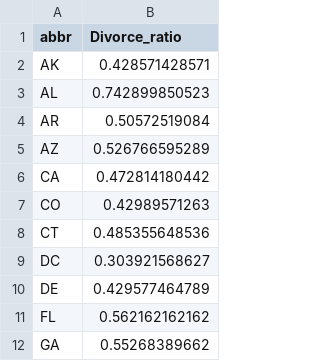
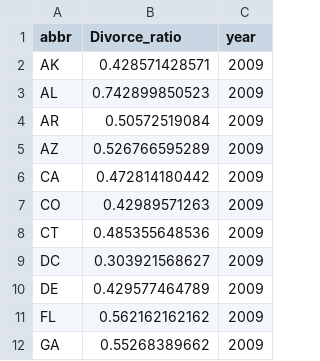
Before and after one commit to Nicole-Jiang/Fall2016-proj1-grp8, a CSV file: output/2009_divorce_rate.csv, drawn as a sheet; only a part is shown; the diff names each change by its address in the sheet, - before the commit and + after, or states it on an @@ line.

Commit message:
🐵 update
1.  Add year columns in .csv
2. Add format_change code
3. Add combined data 2008-2014

```diff
--- a/output/2009_divorce_rate.csv
+++ b/output/2009_divorce_rate.csv
+column C (year), rows 2-12: all 2009
```
Also changed, not shown: output/2008_divorce_rate.csv, output/2010_divorce_rate.csv, 6 other files.
